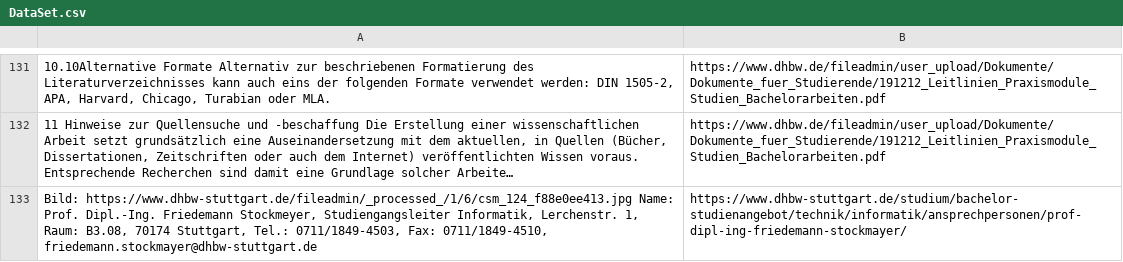
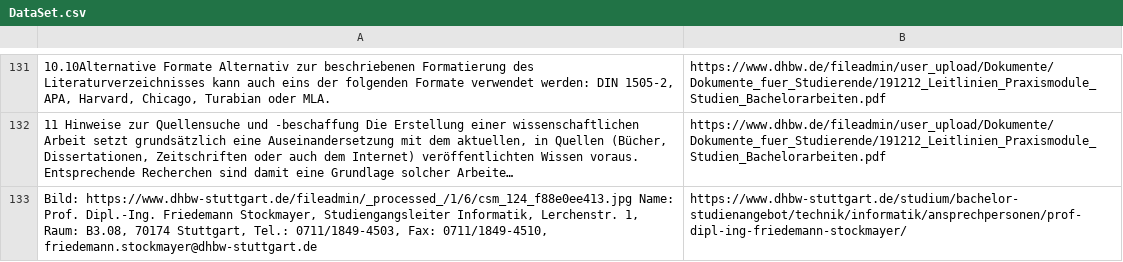
Before and after one commit to dhbw-stuttgart-webengineering/chatbot-project-porg, a CSV file: DataSet.csv, drawn as a sheet; only a part is shown, gaps mark what is left out; long unchanged cells end in …; the diff names each change by its address in the sheet, - before the commit and + after, or states it on an @@ line.

```diff
--- a/DataSet.csv
+++ b/DataSet.csv
-A133: …Dipl.-Ing. Friedemann Stockmeyer, Studiengangsleiter Informatik,…
+A133: …Dipl.-Ing. Friedemann Stockmayer, Studiengangsleiter Informatik,…
```
Also changed, not shown: 2 other files.
